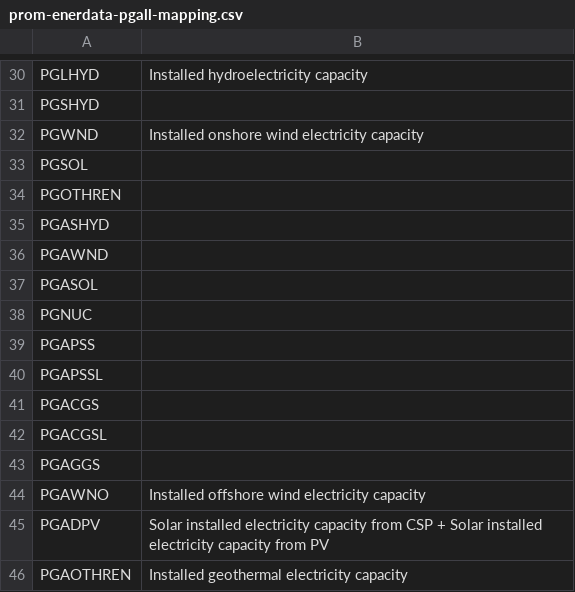
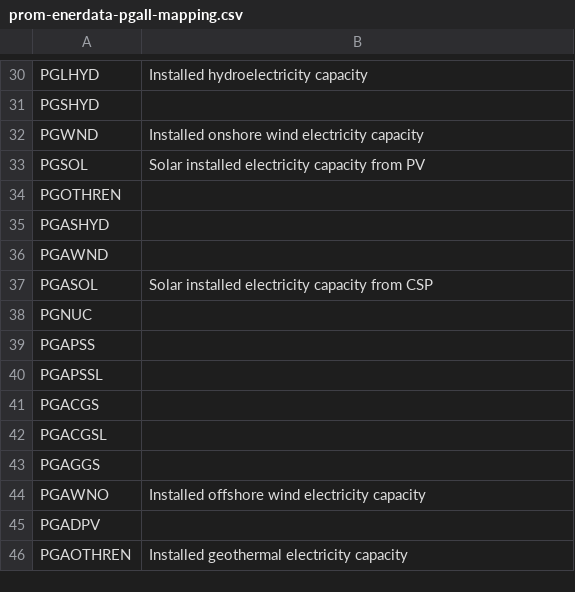
Before and after one commit to e3modelling/mrprom, a CSV file: inst/extdata/sectoral/prom-enerdata-pgall-mapping.csv, drawn as a sheet; only a part is shown, gaps mark what is left out.

```diff
--- a/inst/extdata/sectoral/prom-enerdata-pgall-mapping.csv
+++ b/inst/extdata/sectoral/prom-enerdata-pgall-mapping.csv
@@ -32,3 +32,3 @@ PGSHYD,
 PGWND,Installed onshore wind electricity capacity
-PGSOL,
+PGSOL,Solar installed electricity capacity from PV
 PGOTHREN,
@@ -36,3 +36,3 @@ PGASHYD,
 PGAWND,
-PGASOL,
+PGASOL,Solar installed electricity capacity from CSP
 PGNUC,
@@ -44,3 +44,3 @@ PGAGGS,
 PGAWNO,Installed offshore wind electricity capacity
-PGADPV,Solar installed electricity capacity from CSP + Solar installed electricity capacity from PV
+PGADPV,
 PGAOTHREN,Installed geothermal electricity capacity
```
Also changed, not shown: inst/extdata/sectoral/prom-enerdata-elecprod-mapping.csv, inst/extdata/sectoral/prom-primes-pgall-mapping.csv, 3 other files.
